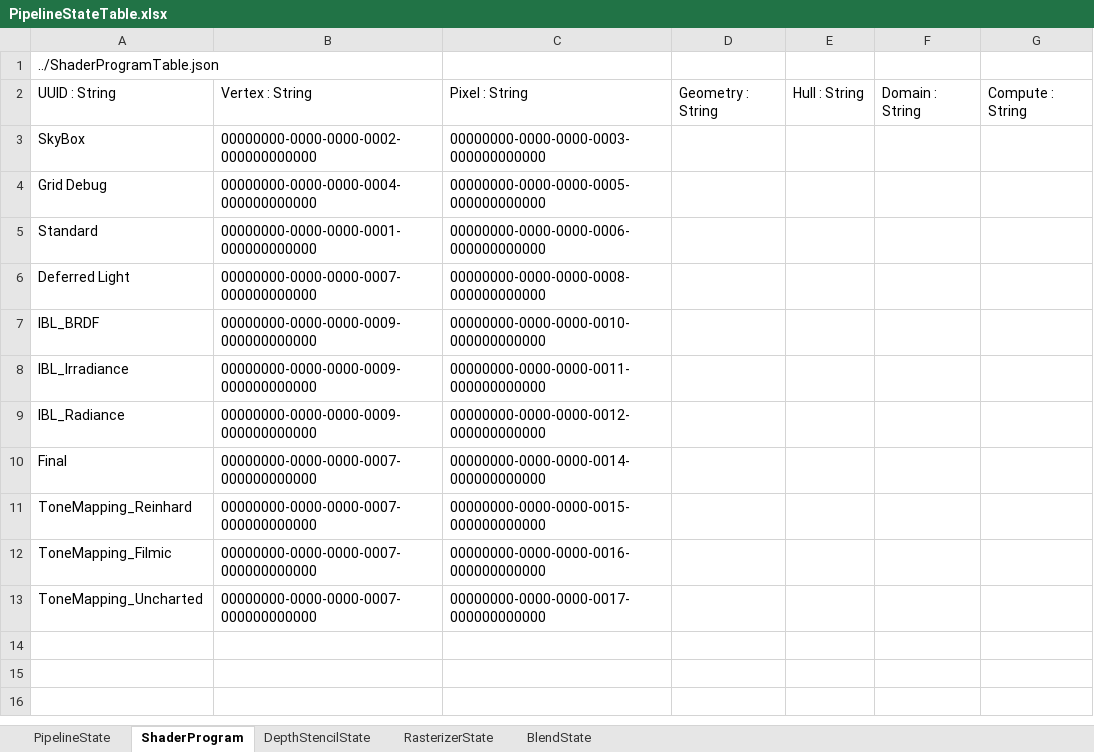
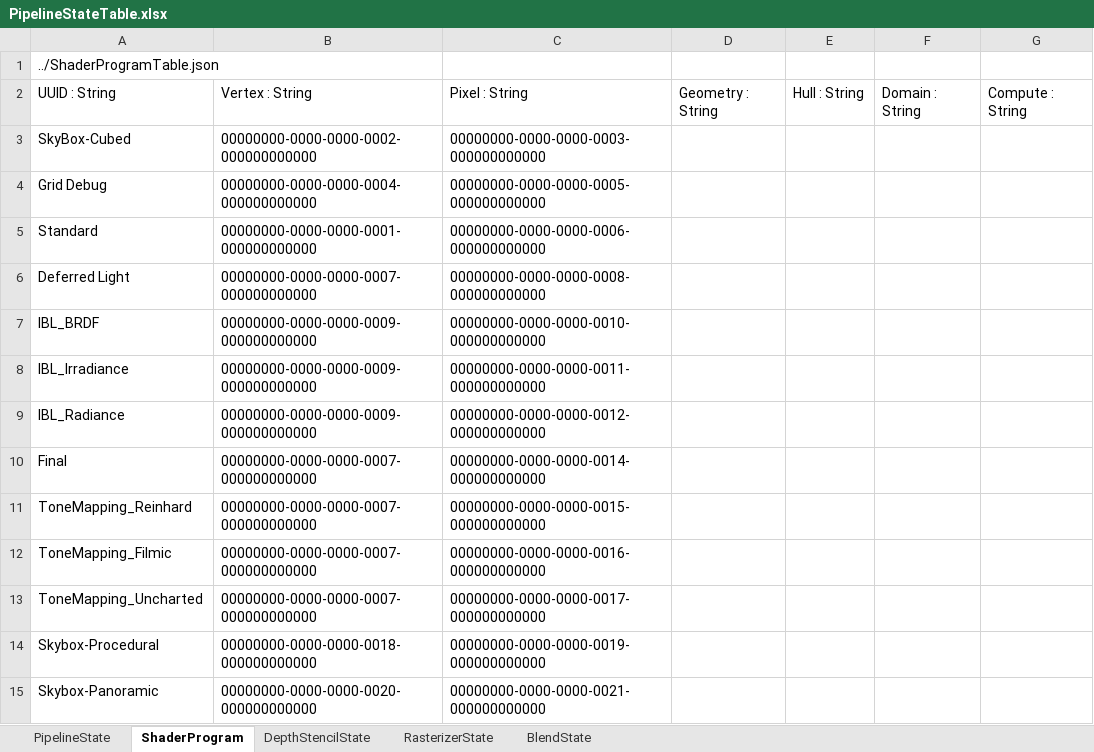
Before and after one commit to menew95/REngine, an Excel workbook: Assets/bin/graphics/table/PipelineStateTable.xlsx, sheet ShaderProgram, drawn as a sheet; values as stored, in another font and other column widths than the file's, no borders; table styles not drawn; the diff names each change by its address in the sheet, - before the commit and + after, or states it on an @@ line.

```diff
--- a/Assets/bin/graphics/table/PipelineStateTable.xlsx (sheet ShaderProgram)
+++ b/Assets/bin/graphics/table/PipelineStateTable.xlsx (sheet ShaderProgram)
-A3: SkyBox
+A3: SkyBox-Cubed
+row 14: Skybox-Procedural | 00000000-0000-0000-0018-000000000000 | 00000000-0000-0000-0019-000000000000
+row 15: Skybox-Panoramic | 00000000-0000-0000-0020-000000000000 | 00000000-0000-0000-0021-000000000000
```
Also changed, not shown: sheet PipelineState, Assets/bin/graphics/table/PipelineLayoutTable.xlsx, Assets/bin/graphics/table/ResourceTable.xlsx, 45 other files.
